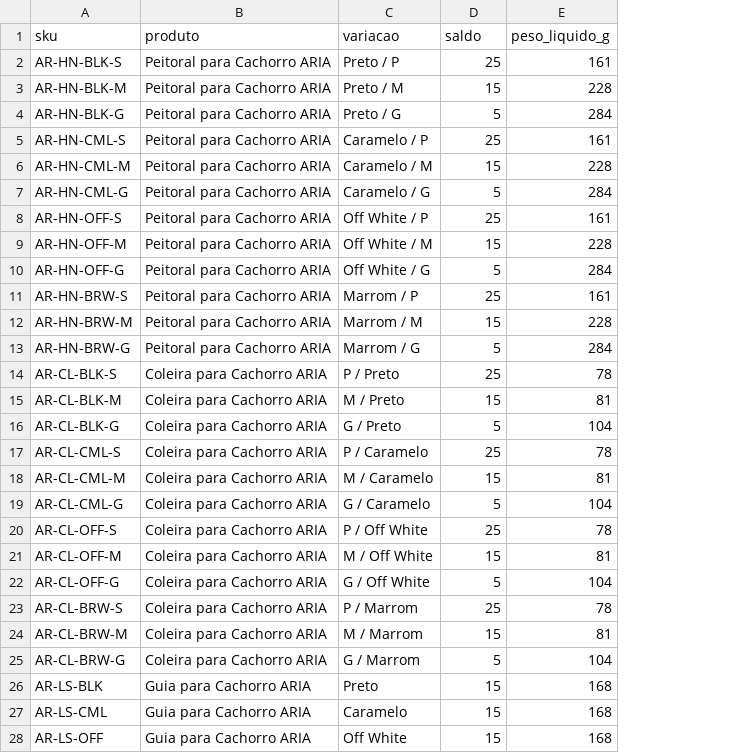
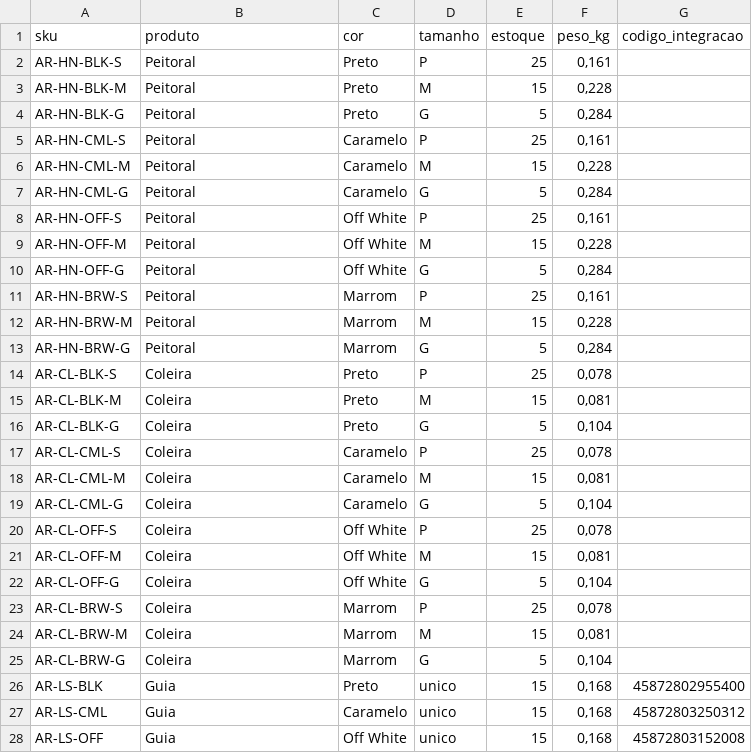
Before and after one commit to troarmen/ariapet, a CSV file: ops/bling-import-31-08.csv, drawn as a sheet; only a part is shown; removed rows and columns are numbered as before the commit, all else as after; the diff covers the shown part only; the diff names each change by its address in the sheet, - before the commit and + after, or states it on an @@ line.

```diff
--- a/ops/bling-import-31-08.csv
+++ b/ops/bling-import-31-08.csv
-column C (variacao), rows 2-28: Preto / P | Preto / M | Preto / G | Caramelo / P | Caramelo / M | Caramelo / G | Off White / P | Off White / M | Off White / G | Marrom / P | Marrom / M | Marrom / G | P / Preto | M / Preto | G / Preto | P / Caramelo | M / Caramelo | G / Caramelo | P / Off White | M / Off White | G / Off White | P / Marrom | M / Marrom | G / Marrom | Preto | Caramelo | Off White
+column C (cor), rows 2-28: Preto | Preto | Preto | Caramelo | Caramelo | Caramelo | Off White | Off White | Off White | Marrom | Marrom | Marrom | Preto | Preto | Preto | Caramelo | Caramelo | Caramelo | Off White | Off White | Off White | Marrom | Marrom | Marrom | Preto | Caramelo | Off White
+column D (tamanho), rows 2-28: P | M | G | P | M | G | P | M | G | P | M | G | P | M | G | P | M | G | P | M | G | P | M | G | unico | unico | unico
-column E (peso_liquido_g), rows 2-28: 161 | 228 | 284 | 161 | 228 | 284 | 161 | 228 | 284 | 161 | 228 | 284 | 78 | 81 | 104 | 78 | 81 | 104 | 78 | 81 | 104 | 78 | 81 | 104 | 168 | 168 | 168
+column F (peso_kg), rows 2-28: 0,161 | 0,228 | 0,284 | 0,161 | 0,228 | 0,284 | 0,161 | 0,228 | 0,284 | 0,161 | 0,228 | 0,284 | 0,078 | 0,081 | 0,104 | 0,078 | 0,081 | 0,104 | 0,078 | 0,081 | 0,104 | 0,078 | 0,081 | 0,104 | 0,168 | 0,168 | 0,168
+column G (codigo_integracao), rows 26-28: 45872802955400 | 45872803250312 | 45872803152008
-E1: saldo
+E1: estoque
-B2:B13 (produto): Peitoral para Cachorro ARIA
+B2:B13 (produto): Peitoral
-B14:B25 (produto): Coleira para Cachorro ARIA
+B14:B25 (produto): Coleira
-B26:B28 (produto): Guia para Cachorro ARIA
+B26:B28 (produto): Guia
```
Also changed, not shown: 5 edited cells elsewhere in this file, 1 other file.
